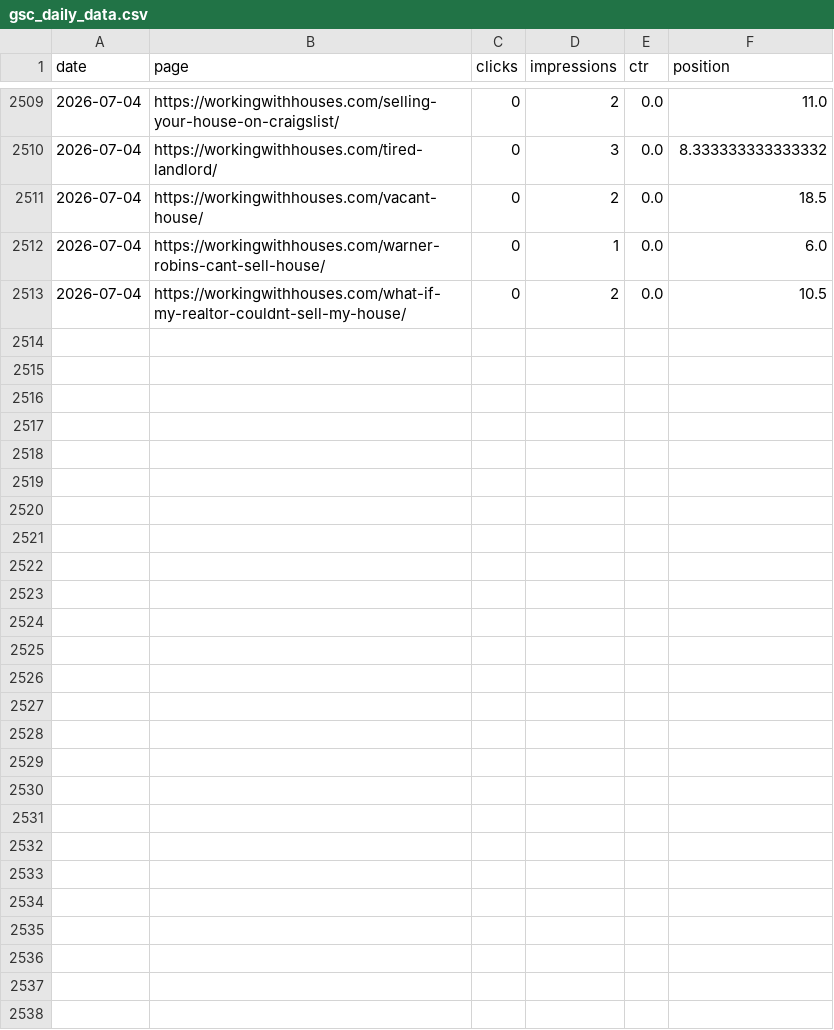
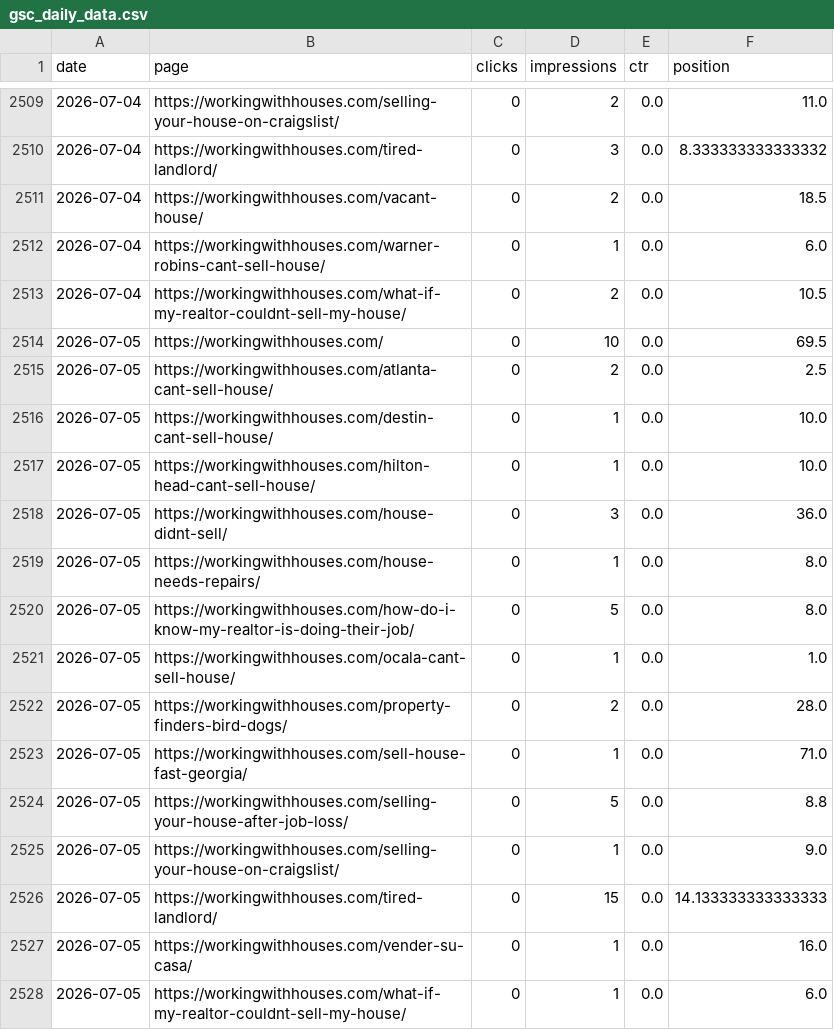
Before and after one commit to figlesias7/GSC-Tracker, a CSV file: data/gsc_daily_data.csv, drawn as a sheet; only a part is shown, gaps mark what is left out.

```diff
--- a/data/gsc_daily_data.csv
+++ b/data/gsc_daily_data.csv
@@ -2513 +2513,16 @@ date,page,clicks,impressions,ctr,position
 2026-07-04,https://workingwithhouses.com/what-if-my-realtor-couldnt-sell-my-house/,0,2,0.0,10.5
+2026-07-05,https://workingwithhouses.com/,0,10,0.0,69.5
+2026-07-05,https://workingwithhouses.com/atlanta-cant-sell-house/,0,2,0.0,2.5
+2026-07-05,https://workingwithhouses.com/destin-cant-sell-house/,0,1,0.0,10.0
+2026-07-05,https://workingwithhouses.com/hilton-head-cant-sell-house/,0,1,0.0,10.0
+2026-07-05,https://workingwithhouses.com/house-didnt-sell/,0,3,0.0,36.0
+2026-07-05,https://workingwithhouses.com/house-needs-repairs/,0,1,0.0,8.0
+2026-07-05,https://workingwithhouses.com/how-do-i-know-my-realtor-is-doing-their-job/,0,5,0.0,8.0
+2026-07-05,https://workingwithhouses.com/ocala-cant-sell-house/,0,1,0.0,1.0
+2026-07-05,https://workingwithhouses.com/property-finders-bird-dogs/,0,2,0.0,28.0
+2026-07-05,https://workingwithhouses.com/sell-house-fast-georgia/,0,1,0.0,71.0
+2026-07-05,https://workingwithhouses.com/selling-your-house-after-job-loss/,0,5,0.0,8.8
+2026-07-05,https://workingwithhouses.com/selling-your-house-on-craigslist/,0,1,0.0,9.0
+2026-07-05,https://workingwithhouses.com/tired-landlord/,0,15,0.0,14.133333333333333
+2026-07-05,https://workingwithhouses.com/vender-su-casa/,0,1,0.0,16.0
+2026-07-05,https://workingwithhouses.com/what-if-my-realtor-couldnt-sell-my-house/,0,1,0.0,6.0
```
Also changed, not shown: 1 other file.
